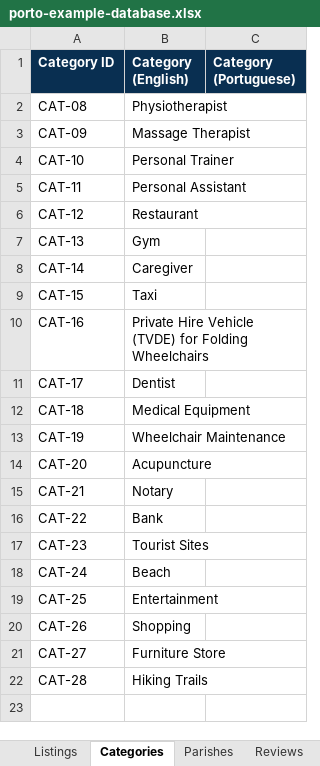
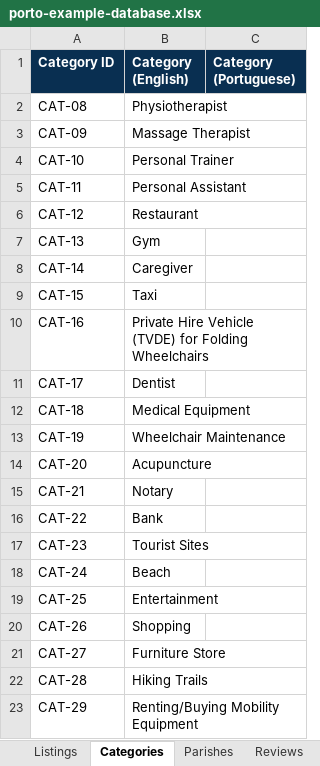
Before and after one commit to marinapane/accessible-porto, an Excel workbook: outputs/porto-demo/porto-example-database.xlsx, sheet Categories, drawn as a sheet; values as stored, in another font and other column widths than the file's, no borders; table styles not drawn; the diff names each change by its address in the sheet, - before the commit and + after, or states it on an @@ line.

Commit message:
Add category

```diff
--- a/outputs/porto-demo/porto-example-database.xlsx (sheet Categories)
+++ b/outputs/porto-demo/porto-example-database.xlsx (sheet Categories)
+row 23: CAT-29 | Renting/Buying Mobility Equipment
```
Also changed, not shown: 2 other files.
